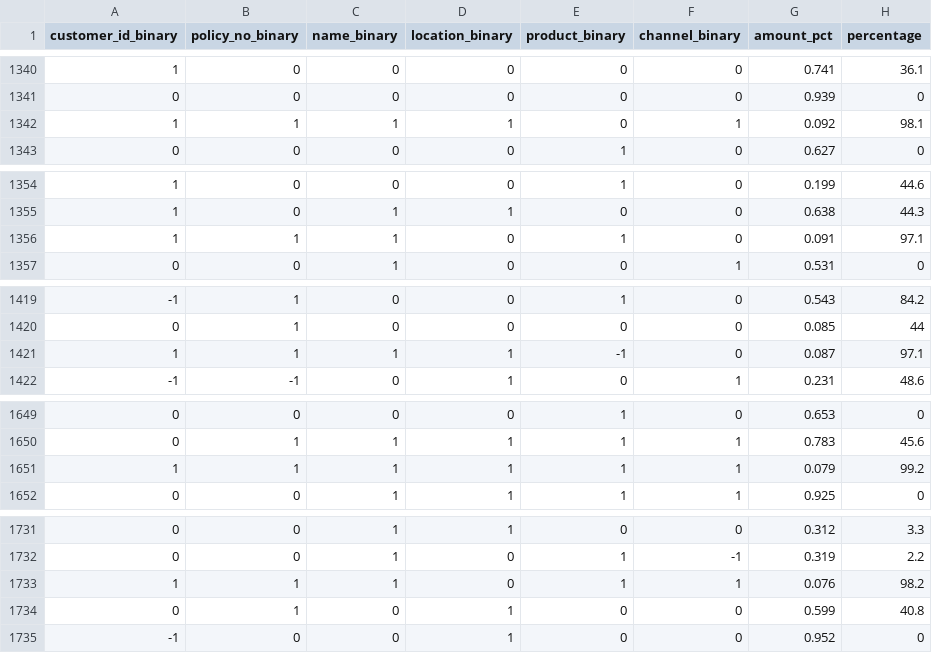
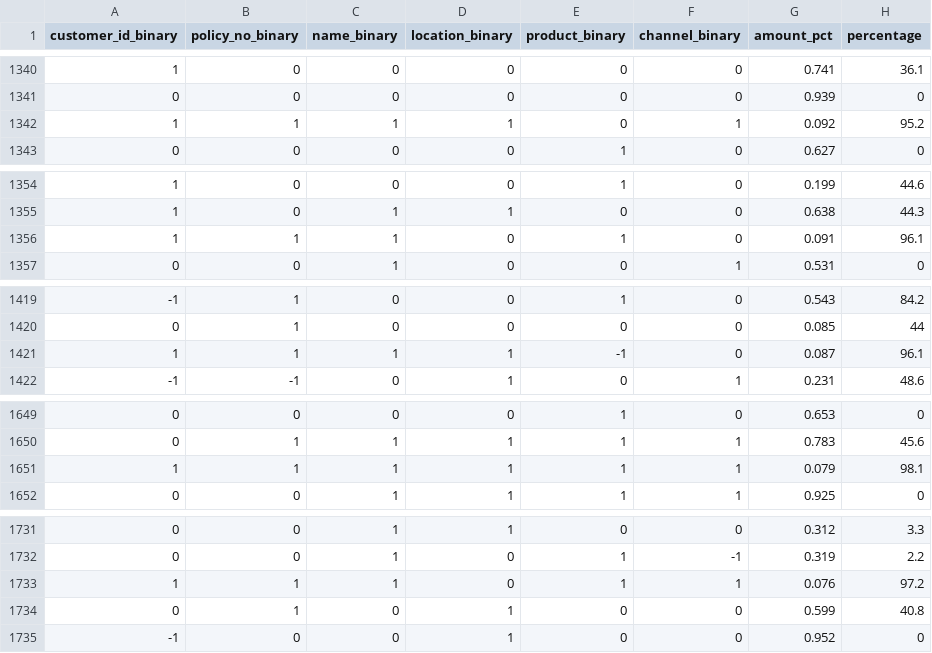
Before and after one commit to AakanshSing/AI-Reconciler, a CSV file: ML_test_models/input/train_v2_2.csv (was ML_test_models/input/train_v2.csv), drawn as a sheet; only a part is shown, gaps mark what is left out; the diff covers the shown part only.

```diff
--- a/ML_test_models/input/train_v2.csv
+++ b/ML_test_models/input/train_v2_2.csv
@@ -1341,3 +1341,3 @@ customer_id_binary,policy_no_binary,name_binary,location_binary,product_binary,c
 0,0,0,0,0,0,0.939,0
-1,1,1,1,0,1,0.092,98.1
+1,1,1,1,0,1,0.092,95.2
 0,0,0,0,1,0,0.627,0
@@ -1355,3 +1355,3 @@ customer_id_binary,policy_no_binary,name_binary,location_binary,product_binary,c
 1,0,1,1,0,0,0.638,44.3
-1,1,1,0,1,0,0.091,97.1
+1,1,1,0,1,0,0.091,96.1
 0,0,1,0,0,1,0.531,0
@@ -1420,3 +1420,3 @@ customer_id_binary,policy_no_binary,name_binary,location_binary,product_binary,c
 0,1,0,0,0,0,0.085,44
-1,1,1,1,-1,0,0.087,97.1
+1,1,1,1,-1,0,0.087,96.1
 -1,-1,0,1,0,1,0.231,48.6
@@ -1650,3 +1650,3 @@ customer_id_binary,policy_no_binary,name_binary,location_binary,product_binary,c
 0,1,1,1,1,1,0.783,45.6
-1,1,1,1,1,1,0.079,99.2
+1,1,1,1,1,1,0.079,98.1
 0,0,1,1,1,1,0.925,0
@@ -1732,3 +1732,3 @@ customer_id_binary,policy_no_binary,name_binary,location_binary,product_binary,c
 0,0,1,0,1,-1,0.319,2.2
-1,1,1,0,1,1,0.076,98.2
+1,1,1,0,1,1,0.076,97.2
 0,1,0,1,0,0,0.599,40.8
```
Also changed, not shown: 13 edited cells elsewhere in this file, output/output.csv, 22 other files.
